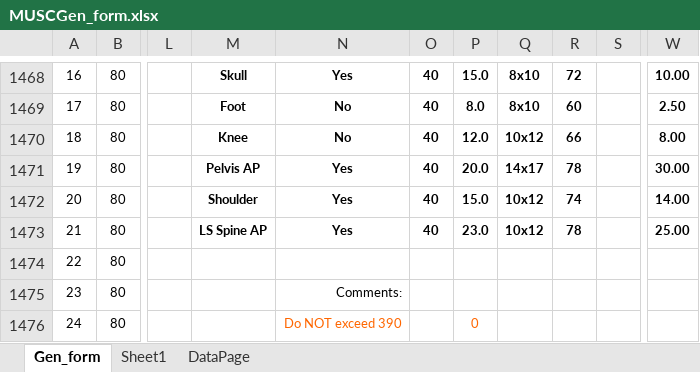
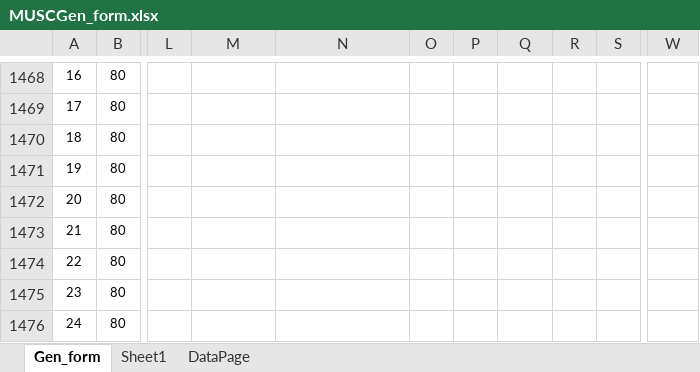
Before and after one commit to imabug/EquipTestingSpreadsheets, an Excel workbook: MUSCGen_form.xlsx, sheet Gen_form, drawn as a sheet; only a part is shown, gaps mark what is left out; values as stored, in another font and other column widths than the file's, no borders; charts and pictures and conditional formats not drawn; the diff covers the shown part only; the diff names each change by its address in the sheet, - before the commit and + after, or states it on an @@ line.

```diff
--- a/MUSCGen_form.xlsx (sheet Gen_form)
+++ b/MUSCGen_form.xlsx (sheet Gen_form)
-M1468: Skull
+M1468: (empty)
-N1468: Yes
+N1468: (empty)
-O1468:O1473: 40
+O1468:O1473: (empty)
-P1468: 15.0
+P1468: (empty)
-Q1468:Q1469: 8x10
+Q1468:Q1469: (empty)
-R1468: 72
+R1468: (empty)
-W1468: 10.00
+W1468: (empty)
-M1469: Foot
+M1469: (empty)
-N1469:N1470: No
+N1469:N1470: (empty)
-P1469: 8.0
+P1469: (empty)
-R1469: 60
+R1469: (empty)
-W1469: 2.50
+W1469: (empty)
-M1470: Knee
+M1470: (empty)
-P1470: 12.0
+P1470: (empty)
-Q1470: 10x12
+Q1470: (empty)
-R1470: 66
+R1470: (empty)
-W1470: 8.00
+W1470: (empty)
-M1471: Pelvis AP
+M1471: (empty)
-N1471:N1473: Yes
+N1471:N1473: (empty)
-P1471: 20.0
+P1471: (empty)
-Q1471: 14x17
+Q1471: (empty)
-R1471: 78
+R1471: (empty)
-W1471: 30.00
+W1471: (empty)
-M1472: Shoulder
+M1472: (empty)
-P1472: 15.0
+P1472: (empty)
-Q1472:Q1473: 10x12
+Q1472:Q1473: (empty)
-R1472: 74
+R1472: (empty)
-W1472: 14.00
+W1472: (empty)
-M1473: LS Spine AP
+M1473: (empty)
-P1473: 23.0
+P1473: (empty)
-R1473: 78
+R1473: (empty)
-W1473: 25.00
+W1473: (empty)
-N1475: Comments:
+N1475: (empty)
-N1476: Do NOT exceed 390
+N1476: (empty)
-P1476: 0
+P1476: (empty)
```
Also changed, not shown: other rows of this sheet, sheet DataPage, formulas that keep their value.
